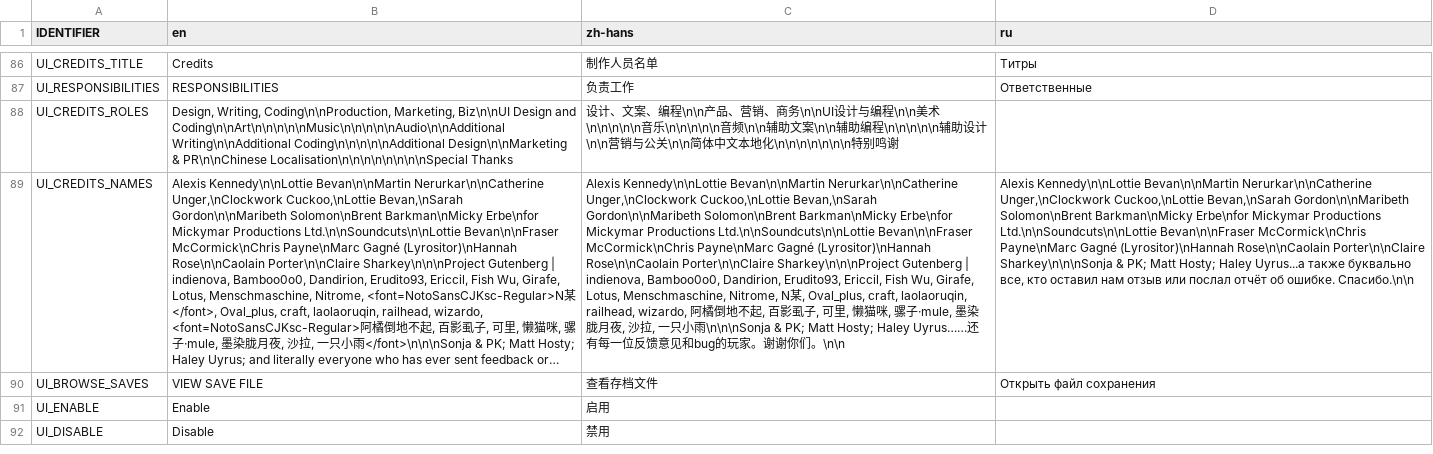
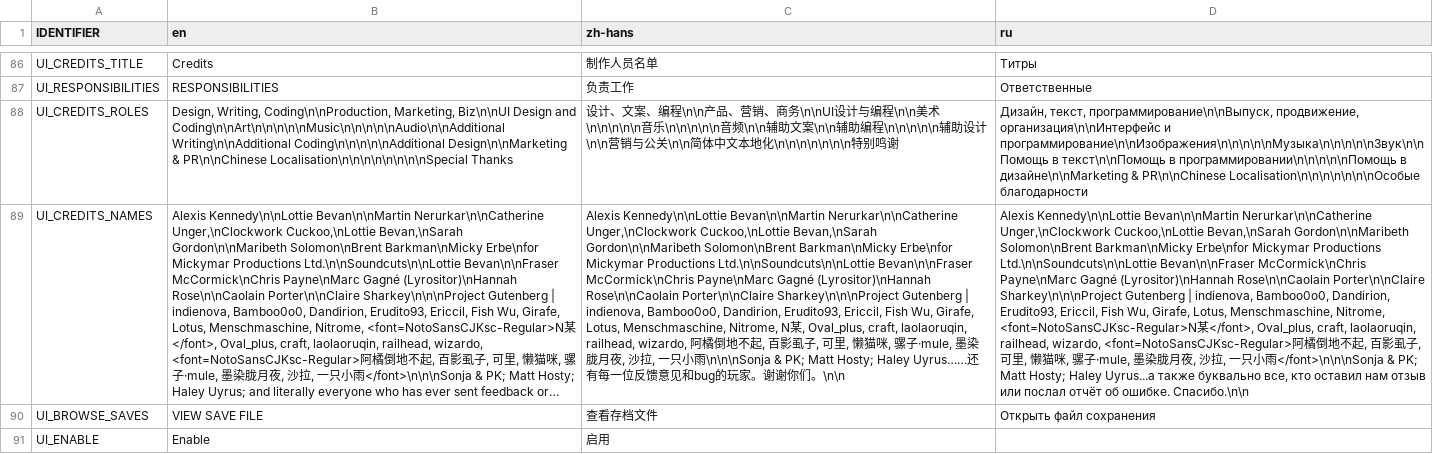
Before and after one commit to weatherfactory/cultistsimulator-visible, a CSV file: Assets/StreamingAssets/content/strings.csv, drawn as a sheet; only a part is shown, gaps mark what is left out; the shorter side is filled out with more unchanged rows; long unchanged cells end in …; the diff names each change by its address in the sheet, - before the commit and + after, or states it on an @@ line.

Commit message:
Update Russian credits

```diff
--- a/Assets/StreamingAssets/content/strings.csv
+++ b/Assets/StreamingAssets/content/strings.csv
-D88 (ru): (empty)
+D88 (ru): Дизайн, текст, программирование\n\nВыпуск, продвижение, организация\n\nИнтерфейс и программирование\n\nИзображения\n\n\n\n\nМузыка\n\n\n\n\nЗвук\n\nПомощь в текст\n\nПомощь в программировании\n\n\n\n\nПомощь в дизайне\n\nMarketing & PR\n\nChinese Localisation\n\n\n\n\n\n\nОсобые благодарности
-D89 (ru): …Rose\n\nCaolain Porter\n\nClaire Sharkey\n\n\nSonja & PK;…
+D89 (ru): …Rose\n\nCaolain Porter\n\nClaire Sharkey\n\n\nProject Gutenberg | indienova, Bamboo0o0, Dandirion, Erudito93, Ericcil, Fish Wu, Girafe, Lotus, Menschmaschine, Nitrome, <font=NotoSansCJKsc-Regular>N某</font>, Oval_plus, craft, laolaoruqin, railhead, wizardo, <font=NotoSansCJKsc-Regular>阿橘倒地不起, 百影虱子, 可里, 懒猫咪, 骡子·mule, 墨染胧月夜, 沙拉, 一只小雨</font>\n\n\nSonja & PK;…
```
